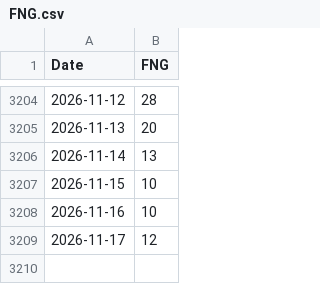
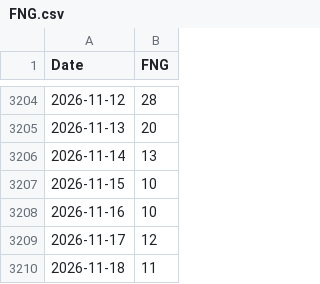
Before and after one commit to Kvelliken/krypto-signaler, a CSV file: data/FNG.csv, drawn as a sheet; only a part is shown, gaps mark what is left out; the diff names each change by its address in the sheet, - before the commit and + after, or states it on an @@ line.

```diff
--- a/data/FNG.csv
+++ b/data/FNG.csv
+row 3210: 2026-11-18 | 11
```
Also changed, not shown: data/BTC-USD.csv, data/ETH-USD.csv, 4 other files.
